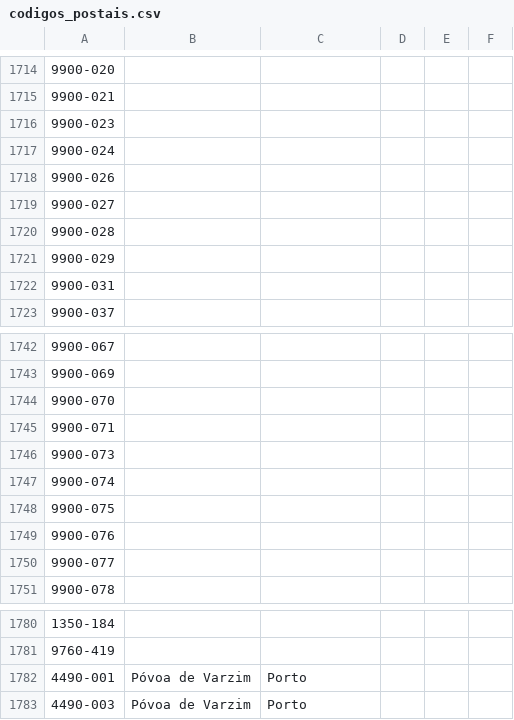
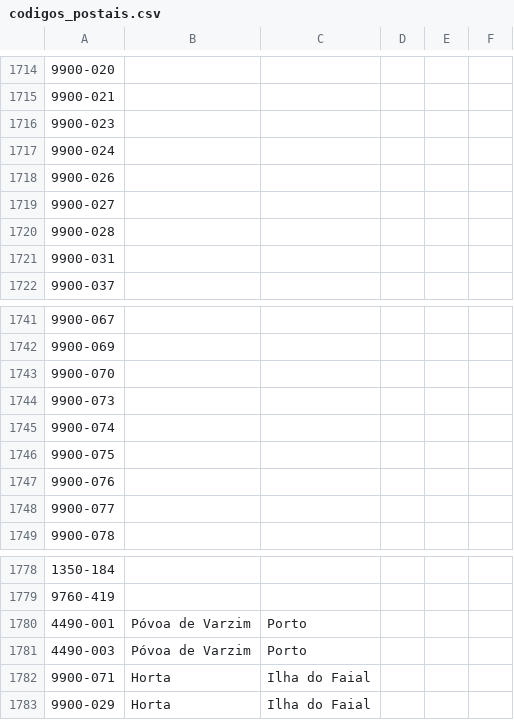
Before and after one commit to Cati94/cpostal, a CSV file: codigos_postais.csv, drawn as a sheet; only a part is shown, gaps mark what is left out; removed rows and columns are numbered as before the commit, all else as after; the diff names each change by its address in the sheet, - before the commit and + after, or states it on an @@ line.

```diff
--- a/codigos_postais.csv
+++ b/codigos_postais.csv
-row 1721: 9900-029
-row 1745: 9900-071
+row 1782: 9900-071 | Horta | Ilha do Faial
+row 1783: 9900-029 | Horta | Ilha do Faial
```
Also changed, not shown: 2 other files.
